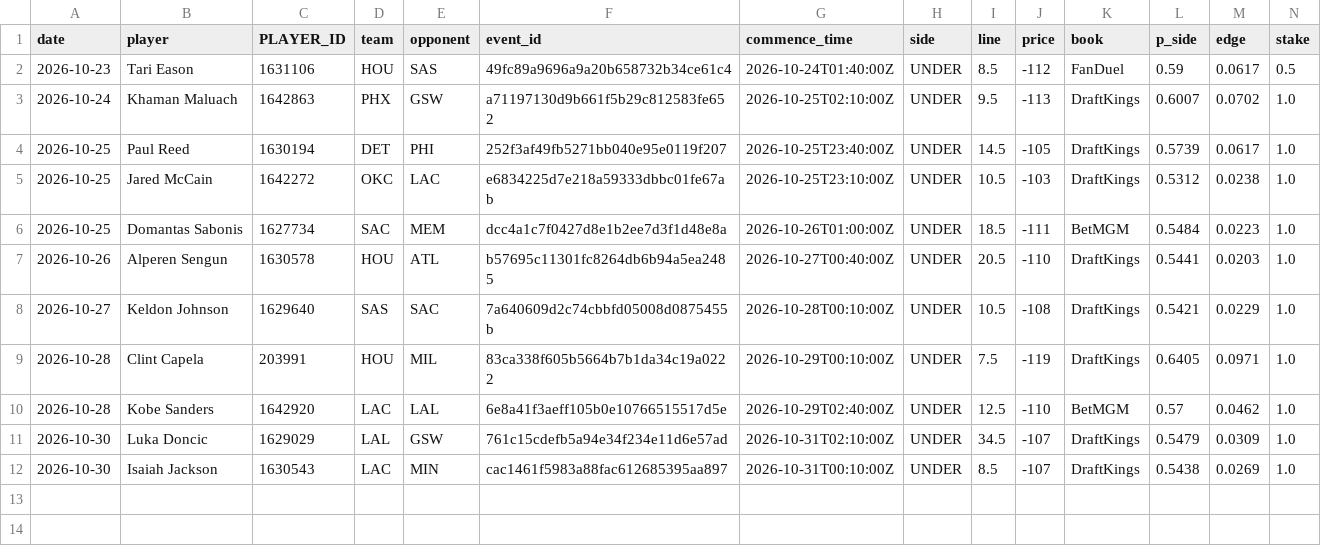
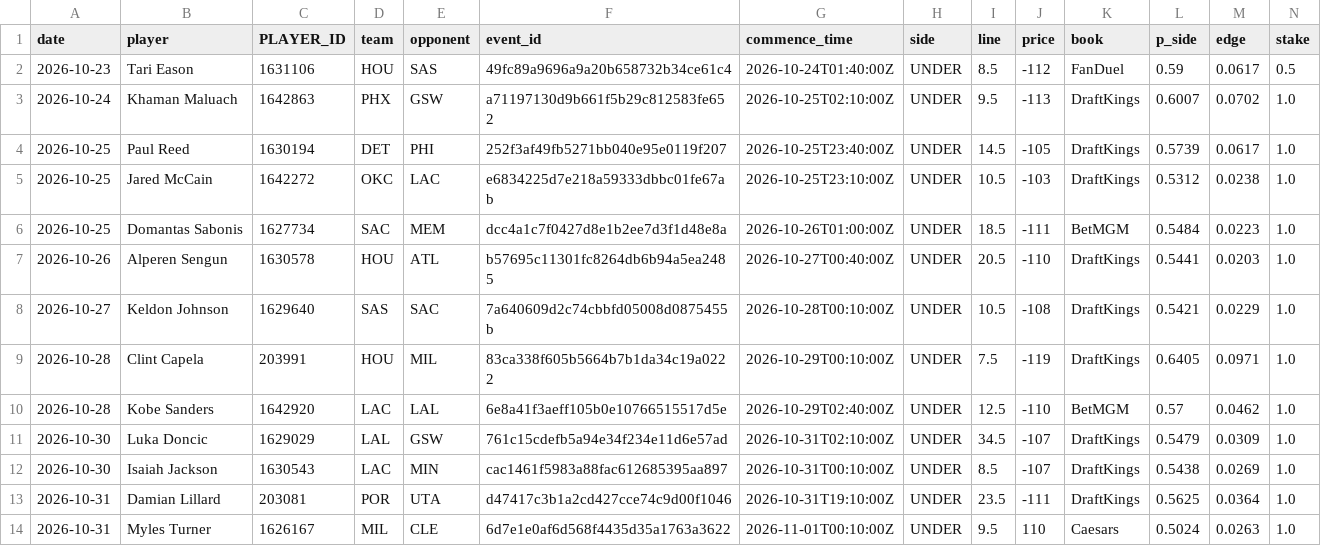
Before and after one commit to abeilke2002/belch-bets, a CSV file: odds_model/data/bet_log.csv, drawn as a sheet; only a part is shown; rows hold the shown columns only; the diff names each change by its address in the sheet, - before the commit and + after, or states it on an @@ line.

```diff
--- a/odds_model/data/bet_log.csv
+++ b/odds_model/data/bet_log.csv
+row 13: 2026-10-31 | Damian Lillard | 203081 | POR | UTA | d47417c3b1a2cd427cce74c9d00f1046 | 2026-10-31T19:10:00Z | UNDER | 23.5 | -111 | DraftKings | 0.5625 | 0.0364 | 1.0
+row 14: 2026-10-31 | Myles Turner | 1626167 | MIL | CLE | 6d7e1e0af6d568f4435d35a1763a3622 | 2026-11-01T00:10:00Z | UNDER | 9.5 | 110 | Caesars | 0.5024 | 0.0263 | 1.0
```
Also changed, not shown: 18 other files.
